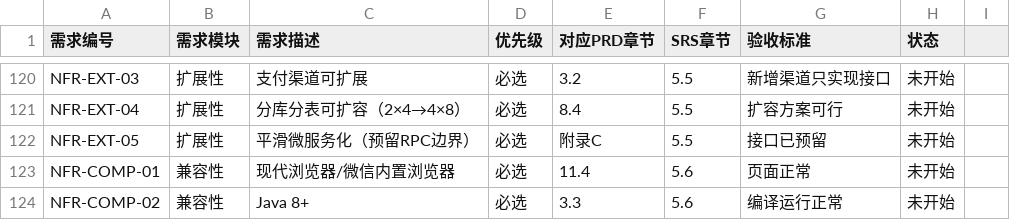
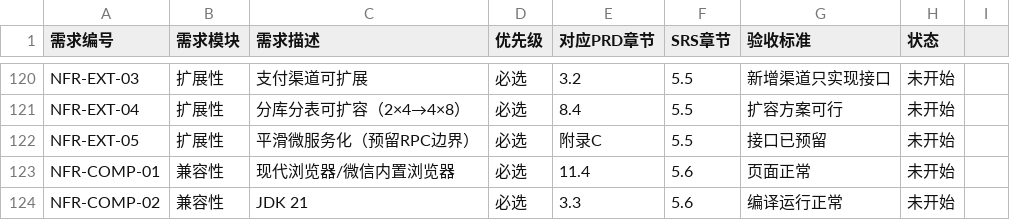
Before and after one commit to Demetrius2107/UniMarket, a CSV file: docs/01-需求/需求追溯矩阵.csv, drawn as a sheet; only a part is shown, gaps mark what is left out.

```diff
--- a/docs/01-需求/需求追溯矩阵.csv
+++ b/docs/01-需求/需求追溯矩阵.csv
@@ -123,2 +123,2 @@ NFR-EXT-05,扩展性,平滑微服务化（预留RPC边界）,必选,附录C,5.5,
 NFR-COMP-01,兼容性,现代浏览器/微信内置浏览器,必选,11.4,5.6,页面正常,未开始
-NFR-COMP-02,兼容性,Java 8+,必选,3.3,5.6,编译运行正常,未开始
+NFR-COMP-02,兼容性,JDK 21,必选,3.3,5.6,编译运行正常,未开始
```
Also changed, not shown: 16 other files.
